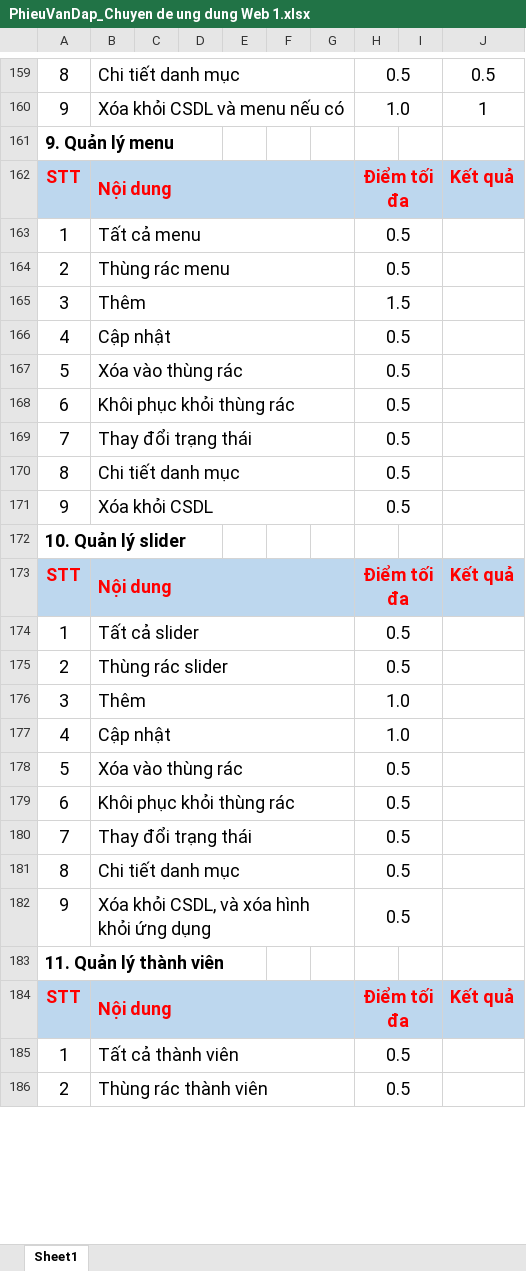
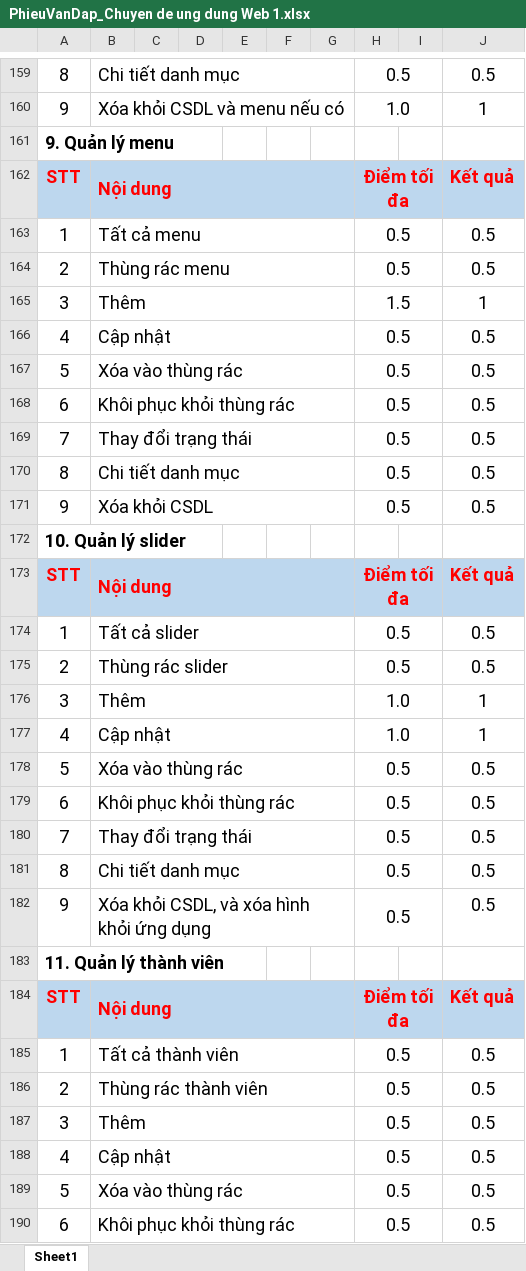
Before and after one commit to hoangfg/2121110034_truongsyhoang, an Excel workbook: PhieuVanDap_Chuyen de ung dung Web 1.xlsx, sheet Sheet1, drawn as a sheet; only a part is shown, gaps mark what is left out; values as stored, in another font and other column widths than the file's, no borders; the diff covers the shown part only; the diff names each change by its address in the sheet, - before the commit and + after, or states it on an @@ line.

```diff
--- a/PhieuVanDap_Chuyen de ung dung Web 1.xlsx (sheet Sheet1)
+++ b/PhieuVanDap_Chuyen de ung dung Web 1.xlsx (sheet Sheet1)
-J163:J164: (empty)
+J163:J164: 0.5
-J165: (empty)
+J165: 1
-J166:J171: (empty)
+J166:J171: 0.5
-J174:J175: (empty)
+J174:J175: 0.5
-J176:J177: (empty)
+J176:J177: 1
-J178:J182: (empty)
+J178:J182: 0.5
-J185:J186: (empty)
+J185:J186: 0.5
+row 187: 3 | Thêm |  |  |  |  |  | 0.5 |  | 0.5
+row 188: 4 | Cập nhật |  |  |  |  |  | 0.5 |  | 0.5
+row 189: 5 | Xóa vào thùng rác |  |  |  |  |  | 0.5 |  | 0.5
+row 190: 6 | Khôi phục khỏi thùng rác |  |  |  |  |  | 0.5 |  | 0.5
```
Also changed, not shown: 5 added rows, 9 removed rows, 2 moved rows and 22 edited cells elsewhere in this sheet, 31 other files.
